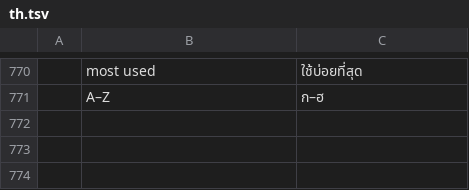
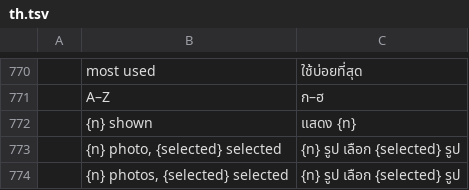
Before and after one commit to Topzic/sortlens-rust, a TSV file: crates/ui/src/i18n/th.tsv, drawn as a sheet; only a part is shown, gaps mark what is left out; the diff names each change by its address in the sheet, - before the commit and + after, or states it on an @@ line.

Commit message:
feat: the canvas's two counts read the interface language
The header's count and the filter strip's summary were English formatted in place, so an Arabic
canvas still said `12 photos` and `12 shown`. The shell now has `canvas_status`, which takes the
catalogue's `{n} photo` / `{n} photos` rows and two new rows for a selection (`{n} photos,
{selected} selected`), and the strip's summary is the `{n} shown` template. `a11y::library_status`
is deleted with its assertions: the header's painted line and its live region now come from one
function, so they cannot drift.

All six catalogues answer the three templates. The headless test paints the shell in Arabic and
requires `٣ صور` and `٣ معروضة` on the frame while `3 photos` and `3 shown` are gone; the two
rtl-library baselines are repainted, and the SL-L07 row's prose moves the counts out of its open
list.

Gates: cargo xtask ci, wasm, snapshot, deny and screenshots (29 scenes) all green.

```diff
--- a/crates/ui/src/i18n/th.tsv
+++ b/crates/ui/src/i18n/th.tsv
+row 772:  | {n} shown | แสดง {n}
+row 773:  | {n} photo, {selected} selected | {n} รูป เลือก {selected} รูป
+row 774:  | {n} photos, {selected} selected | {n} รูป เลือก {selected} รูป
```
Also changed, not shown: crates/ui/src/i18n/ar.tsv, crates/ui/src/i18n/ja.tsv, 9 other files.
